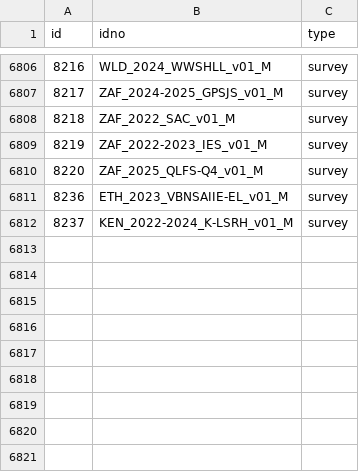
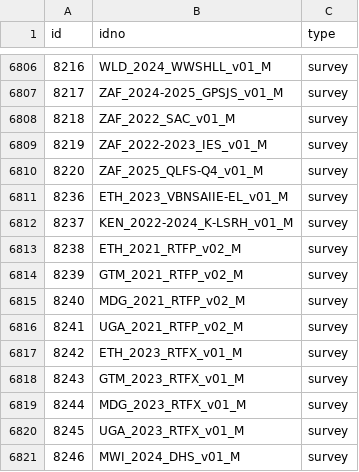
Before and after one commit to worldbank/mdl_collector, a CSV file: data/world_bank/metadata.csv, drawn as a sheet; only a part is shown, gaps mark what is left out; the diff names each change by its address in the sheet, - before the commit and + after, or states it on an @@ line.

```diff
--- a/data/world_bank/metadata.csv
+++ b/data/world_bank/metadata.csv
+row 6813: 8238 | ETH_2021_RTFP_v02_M | survey
+row 6814: 8239 | GTM_2021_RTFP_v02_M | survey
+row 6815: 8240 | MDG_2021_RTFP_v02_M | survey
+row 6816: 8241 | UGA_2021_RTFP_v02_M | survey
+row 6817: 8242 | ETH_2023_RTFX_v01_M | survey
+row 6818: 8243 | GTM_2023_RTFX_v01_M | survey
+row 6819: 8244 | MDG_2023_RTFX_v01_M | survey
+row 6820: 8245 | UGA_2023_RTFX_v01_M | survey
+row 6821: 8246 | MWI_2024_DHS_v01_M | survey
```
Also changed, not shown: data/unhcr/metadata.csv.
